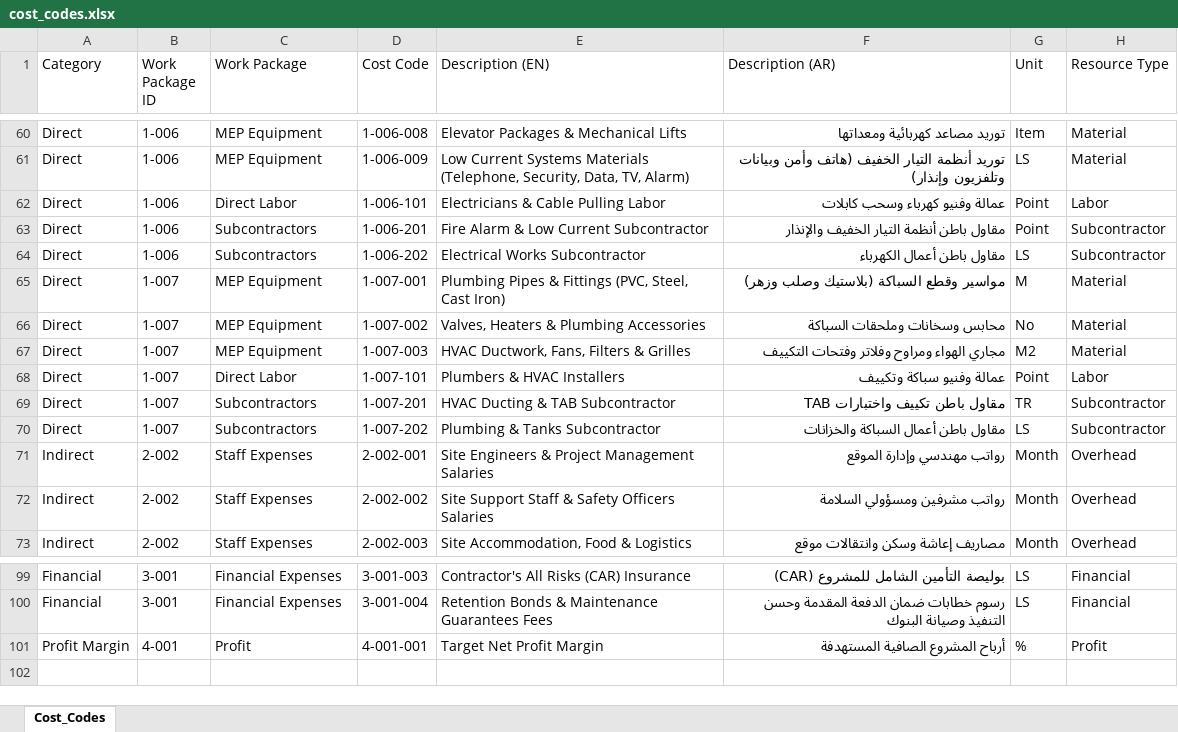
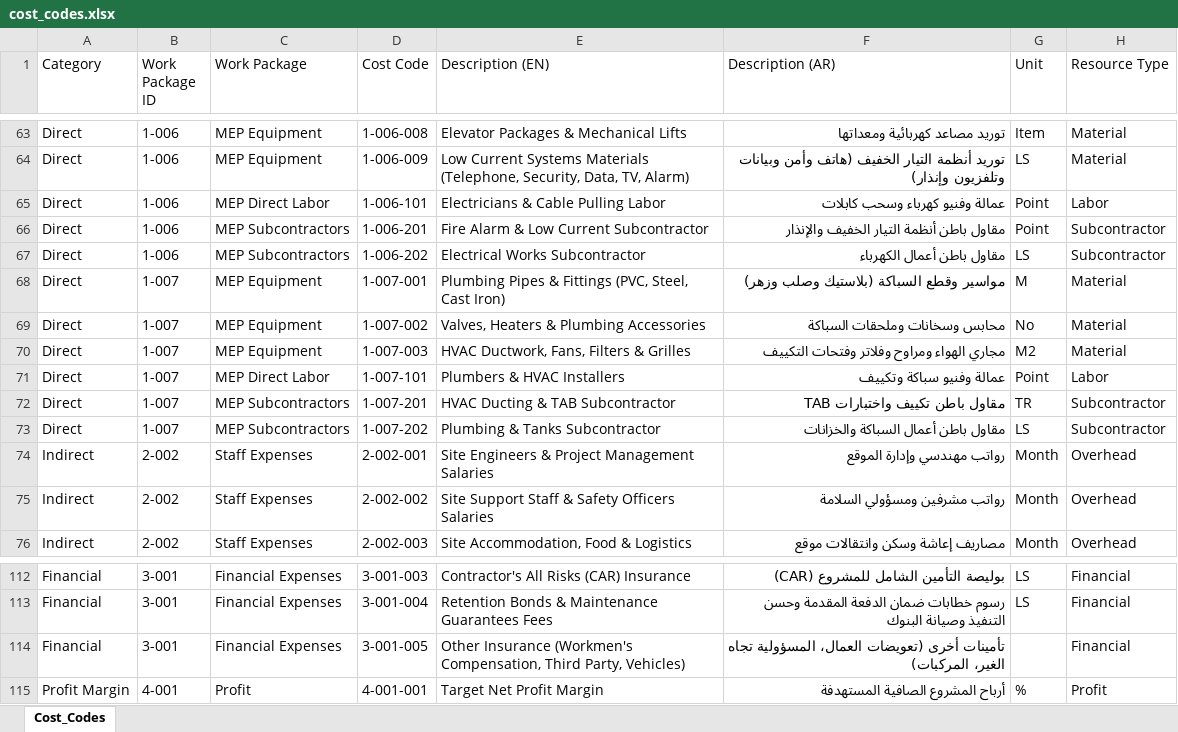
Before and after one commit to ahmedusama1193-prog/actualat, an Excel workbook: source/assets/cost_codes.xlsx, sheet Cost_Codes, drawn as a sheet; only a part is shown, gaps mark what is left out; values as stored, in another font and other column widths than the file's, no borders; addresses are those after the commit; the diff covers the shown part only; the diff names each change by its address in the sheet, - before the commit and + after, or states it on an @@ line.

```diff
--- a/source/assets/cost_codes.xlsx (sheet Cost_Codes)
+++ b/source/assets/cost_codes.xlsx (sheet Cost_Codes)
-C65 (Work Package): Direct Labor
+C65 (Work Package): MEP Direct Labor
-C66:C67 (Work Package): Subcontractors
+C66:C67 (Work Package): MEP Subcontractors
-C71 (Work Package): Direct Labor
+C71 (Work Package): MEP Direct Labor
-C72:C73 (Work Package): Subcontractors
+C72:C73 (Work Package): MEP Subcontractors
+row 114: Financial | 3-001 | Financial Expenses | 3-001-005 | Other Insurance (Workmen's Compensation, Third Party, Vehicles) | تأمينات أخرى (تعويضات العمال، المسؤولية تجاه الغير، المركبات) |  | Financial
```
Also changed, not shown: 14 added rows, 1 removed row and 24 edited cells elsewhere in this sheet, source/assets/task_codes.xlsx, 11 other files.
